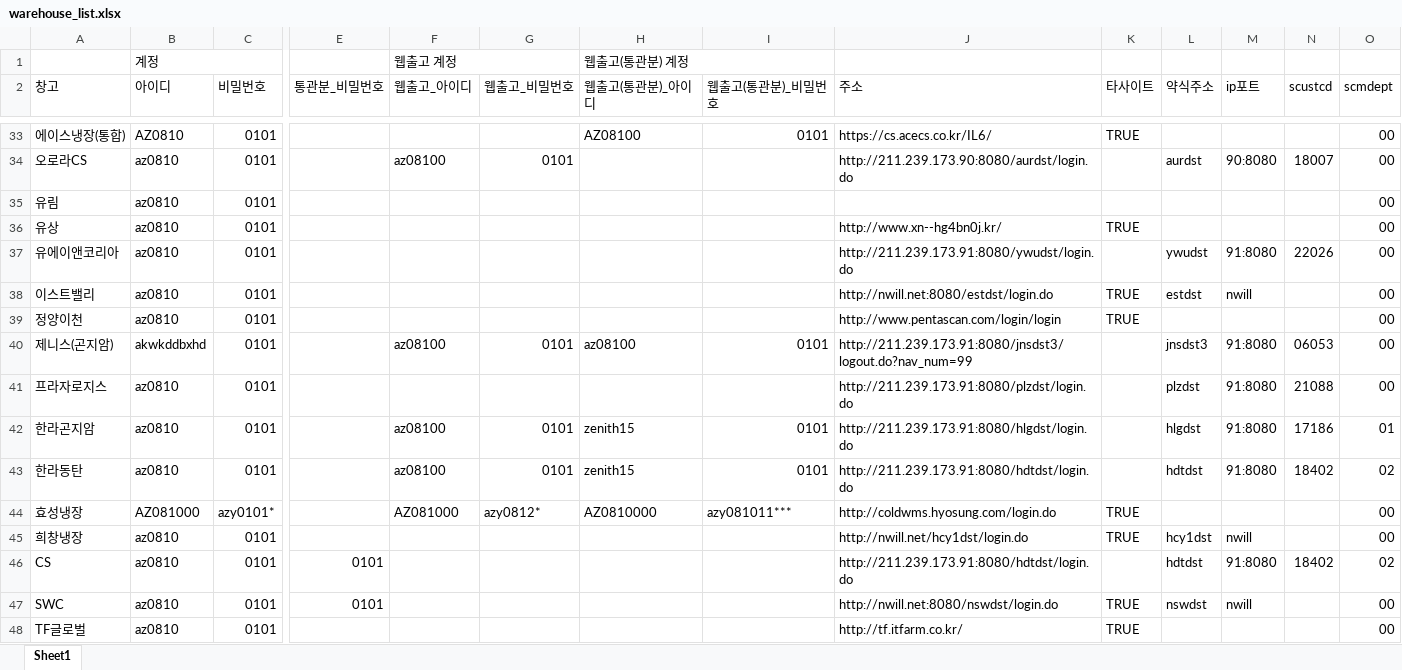
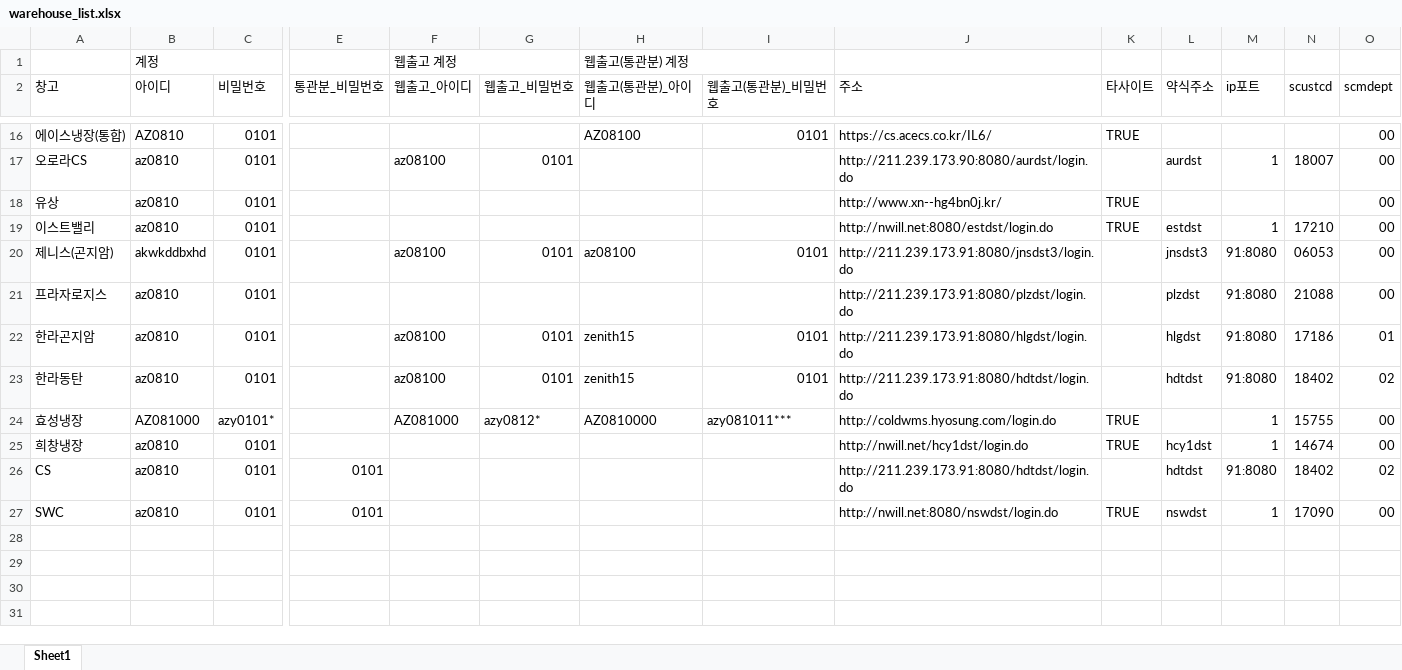
Before and after one commit to hammit-01/azy_firbase_web, an Excel workbook: back_end/data/warehouse_list.xlsx, sheet Sheet1, drawn as a sheet; only a part is shown, gaps mark what is left out; values as stored, in another font and other column widths than the file's, no cell formats; removed rows and columns are numbered as before the commit, all else as after; rows hold the shown columns only; the diff covers the shown part only; the diff names each change by its address in the sheet, - before the commit and + after, or states it on an @@ line.

```diff
--- a/back_end/data/warehouse_list.xlsx (sheet Sheet1)
+++ b/back_end/data/warehouse_list.xlsx (sheet Sheet1)
-M17 (ip포트): 90:8080
+M17 (ip포트): 1
-row 35: 유림 | az0810 | 0101 |  |  |  |  |  |  |  |  |  |  | 00
-row 37: 유에이앤코리아 | az0810 | 0101 |  |  |  |  |  | http://211.239.173.91:8080/ywudst/login.do |  | ywudst | 91:8080 | 22026 | 00
-M19 (ip포트): nwill
+M19 (ip포트): 1
-N19 (scustcd): (empty)
+N19 (scustcd): 17210
-row 39: 정양이천 | az0810 | 0101 |  |  |  |  |  | http://www.pentascan.com/login/login | TRUE |  |  |  | 00
-J20 (주소): http://211.239.173.91:8080/jnsdst3/logout.do?nav_num=99
+J20 (주소): http://211.239.173.91:8080/jnsdst3/login.do
-M24 (ip포트): (empty)
+M24 (ip포트): 1
-N24 (scustcd): (empty)
+N24 (scustcd): 15755
-M25 (ip포트): nwill
+M25 (ip포트): 1
-N25 (scustcd): (empty)
+N25 (scustcd): 14674
-M27 (ip포트): nwill
+M27 (ip포트): 1
-N27 (scustcd): (empty)
+N27 (scustcd): 17090
-row 48: TF글로벌 | az0810 | 0101 |  |  |  |  |  | http://tf.itfarm.co.kr/ | TRUE |  |  |  | 00
```
Also changed, not shown: 17 removed rows and 7 edited cells elsewhere in this sheet, cell formats, total_data.xlsx, 31 other files.
